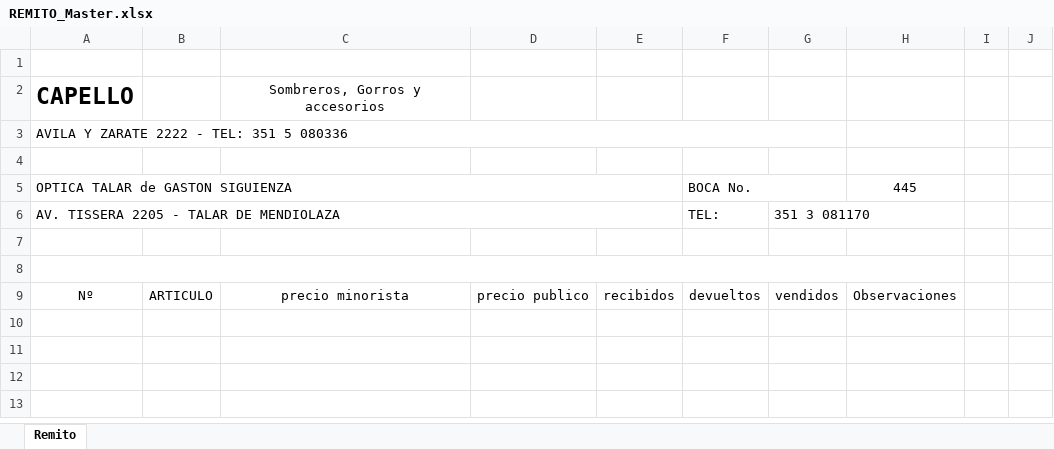
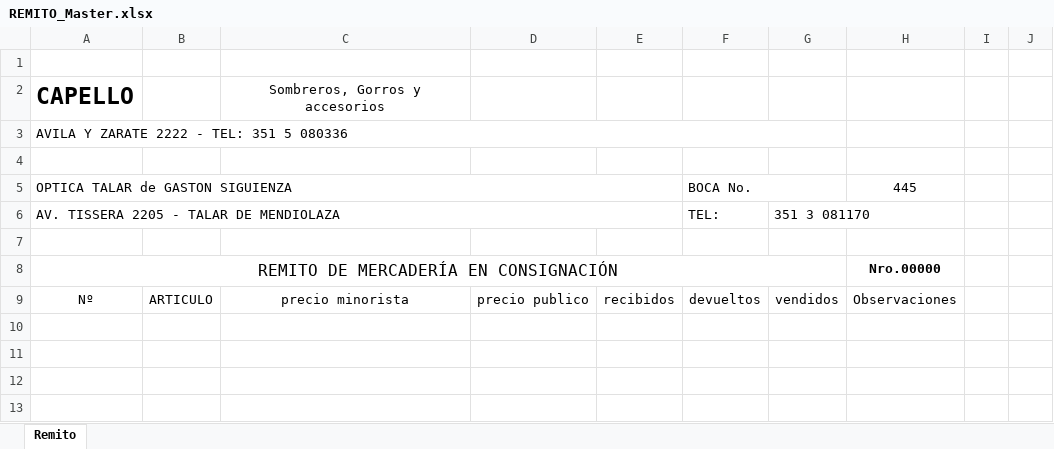
Before and after one commit to Bairesman-arg/cappello-sombreros, an Excel workbook: DOCS/REMITO_Master.xlsx, sheet Remito, drawn as a sheet; only a part is shown; values as stored, in another font and other column widths than the file's, no borders; removed rows and columns are numbered as before the commit, all else as after; the diff names each change by its address in the sheet, - before the commit and + after, or states it on an @@ line.

Commit message:
ABM de articulos ahora puede dar las altas. El remito se genera con el Nro del mismo en la planilla.

```diff
--- a/DOCS/REMITO_Master.xlsx (sheet Remito)
+++ b/DOCS/REMITO_Master.xlsx (sheet Remito)
-row 8: (empty)
+row 8: REMITO DE MERCADERÍA EN CONSIGNACIÓN |  |  |  |  |  |  | Nro.00000
-A8:H8 merged
+A8:G8 merged
```
Also changed, not shown: DOCS/ARTICULOS.xlsm, 4 other files.
